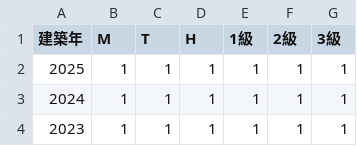
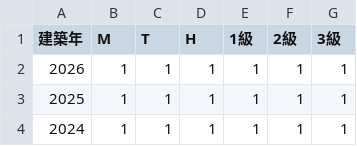
Before and after one commit to yokoyama-eruful/mitumo, a CSV file: storage/app/rateTable/AnnualCoefficient.csv, drawn as a sheet; only a part is shown; the shorter side is filled out with more unchanged rows; the diff names each change by its address in the sheet, - before the commit and + after, or states it on an @@ line.

```diff
--- a/storage/app/rateTable/AnnualCoefficient.csv
+++ b/storage/app/rateTable/AnnualCoefficient.csv
+row 2: 2026 | 1 | 1 | 1 | 1 | 1 | 1
```
Also changed, not shown: 8 other files.
